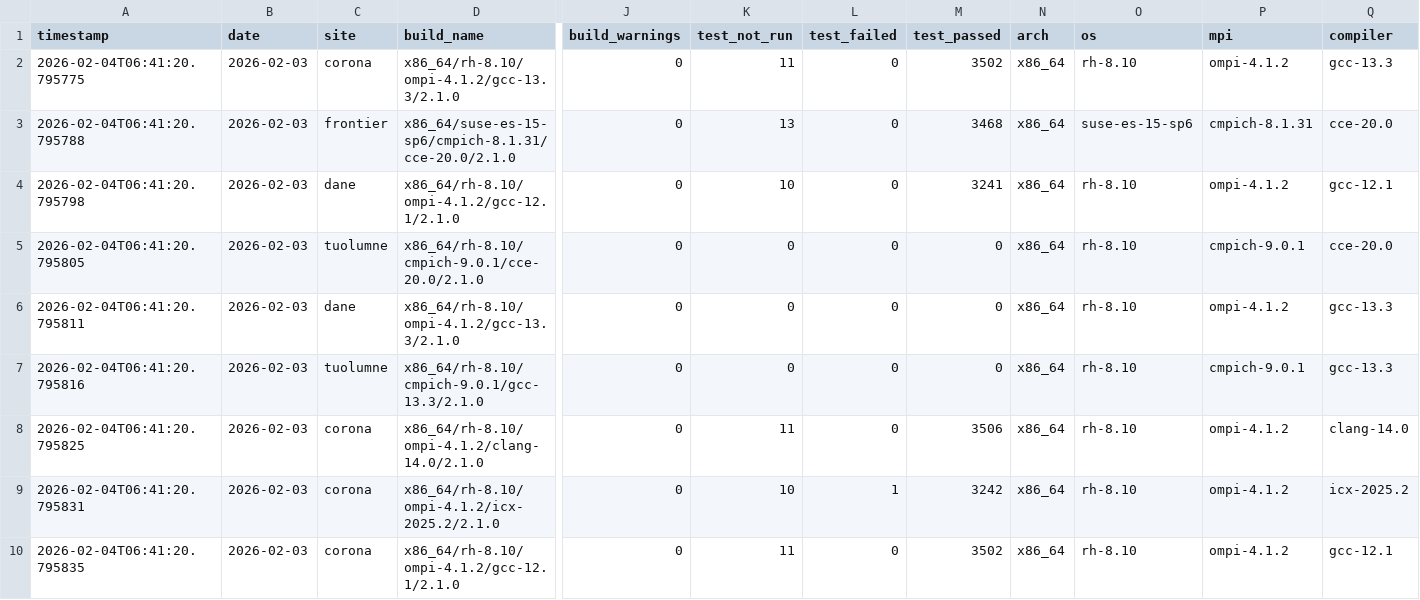
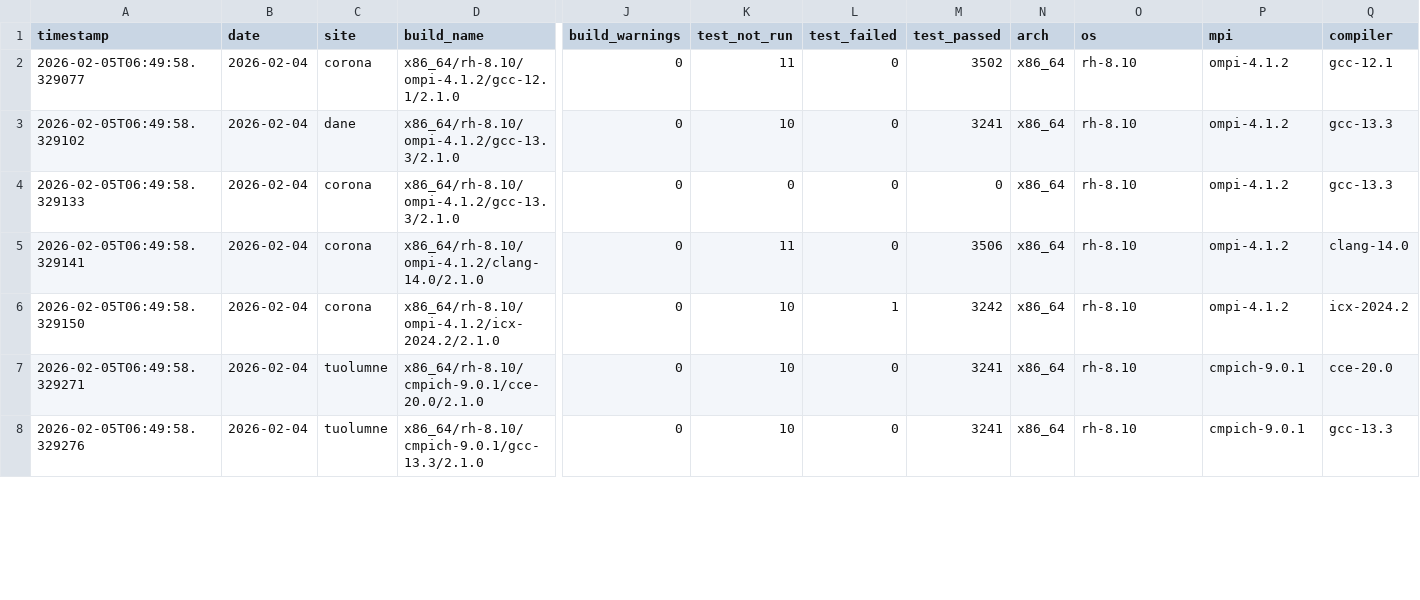
Before and after one commit to hyoklee/hpc-h5, a CSV file: src/hpc_test_results.csv, drawn as a sheet; only a part is shown, gaps mark what is left out; removed rows and columns are numbered as before the commit, all else as after; rows hold the shown columns only; the diff covers the shown part only; the diff names each change by its address in the sheet, - before the commit and + after, or states it on an @@ line.

```diff
--- a/src/hpc_test_results.csv
+++ b/src/hpc_test_results.csv
-A2 (timestamp): 2026-02-04T06:41:20.795775
+A2 (timestamp): 2026-02-05T06:49:58.329077
-B2 (date): 2026-02-03
+B2 (date): 2026-02-04
-D2 (build_name): x86_64/rh-8.10/ompi-4.1.2/gcc-13.3/2.1.0
+D2 (build_name): x86_64/rh-8.10/ompi-4.1.2/gcc-12.1/2.1.0
-Q2 (compiler): gcc-13.3
+Q2 (compiler): gcc-12.1
-row 3: 2026-02-04T06:41:20.795788 | 2026-02-03 | frontier | x86_64/suse-es-15-sp6/cmpich-8.1.31/cce-20.0/2.1.0 | 0 | 13 | 0 | 3468 | x86_64 | suse-es-15-sp6 | cmpich-8.1.31 | cce-20.0
-A3 (timestamp): 2026-02-04T06:41:20.795798
+A3 (timestamp): 2026-02-05T06:49:58.329102
-B3 (date): 2026-02-03
+B3 (date): 2026-02-04
-D3 (build_name): x86_64/rh-8.10/ompi-4.1.2/gcc-12.1/2.1.0
+D3 (build_name): x86_64/rh-8.10/ompi-4.1.2/gcc-13.3/2.1.0
-Q3 (compiler): gcc-12.1
+Q3 (compiler): gcc-13.3
-row 5: 2026-02-04T06:41:20.795805 | 2026-02-03 | tuolumne | x86_64/rh-8.10/cmpich-9.0.1/cce-20.0/2.1.0 | 0 | 0 | 0 | 0 | x86_64 | rh-8.10 | cmpich-9.0.1 | cce-20.0
-A4 (timestamp): 2026-02-04T06:41:20.795811
+A4 (timestamp): 2026-02-05T06:49:58.329133
-B4 (date): 2026-02-03
+B4 (date): 2026-02-04
-C4 (site): dane
+C4 (site): corona
-row 7: 2026-02-04T06:41:20.795816 | 2026-02-03 | tuolumne | x86_64/rh-8.10/cmpich-9.0.1/gcc-13.3/2.1.0 | 0 | 0 | 0 | 0 | x86_64 | rh-8.10 | cmpich-9.0.1 | gcc-13.3
-A5 (timestamp): 2026-02-04T06:41:20.795825
+A5 (timestamp): 2026-02-05T06:49:58.329141
-B5:B6 (date): 2026-02-03
+B5:B6 (date): 2026-02-04
-A6 (timestamp): 2026-02-04T06:41:20.795831
+A6 (timestamp): 2026-02-05T06:49:58.329150
-D6 (build_name): x86_64/rh-8.10/ompi-4.1.2/icx-2025.2/2.1.0
+D6 (build_name): x86_64/rh-8.10/ompi-4.1.2/icx-2024.2/2.1.0
-Q6 (compiler): icx-2025.2
+Q6 (compiler): icx-2024.2
+row 7: 2026-02-05T06:49:58.329271 | 2026-02-04 | tuolumne | x86_64/rh-8.10/cmpich-9.0.1/cce-20.0/2.1.0 | 0 | 10 | 0 | 3241 | x86_64 | rh-8.10 | cmpich-9.0.1 | cce-20.0
-A8 (timestamp): 2026-02-04T06:41:20.795835
+A8 (timestamp): 2026-02-05T06:49:58.329276
-B8 (date): 2026-02-03
+B8 (date): 2026-02-04
-C8 (site): corona
+C8 (site): tuolumne
-D8 (build_name): x86_64/rh-8.10/ompi-4.1.2/gcc-12.1/2.1.0
+D8 (build_name): x86_64/rh-8.10/cmpich-9.0.1/gcc-13.3/2.1.0
-K8 (test_not_run): 11
+K8 (test_not_run): 10
-M8 (test_passed): 3502
+M8 (test_passed): 3241
-P8 (mpi): ompi-4.1.2
+P8 (mpi): cmpich-9.0.1
-Q8 (compiler): gcc-12.1
+Q8 (compiler): gcc-13.3
```
Also changed, not shown: 20 edited cells elsewhere in this file, 2 other files.
